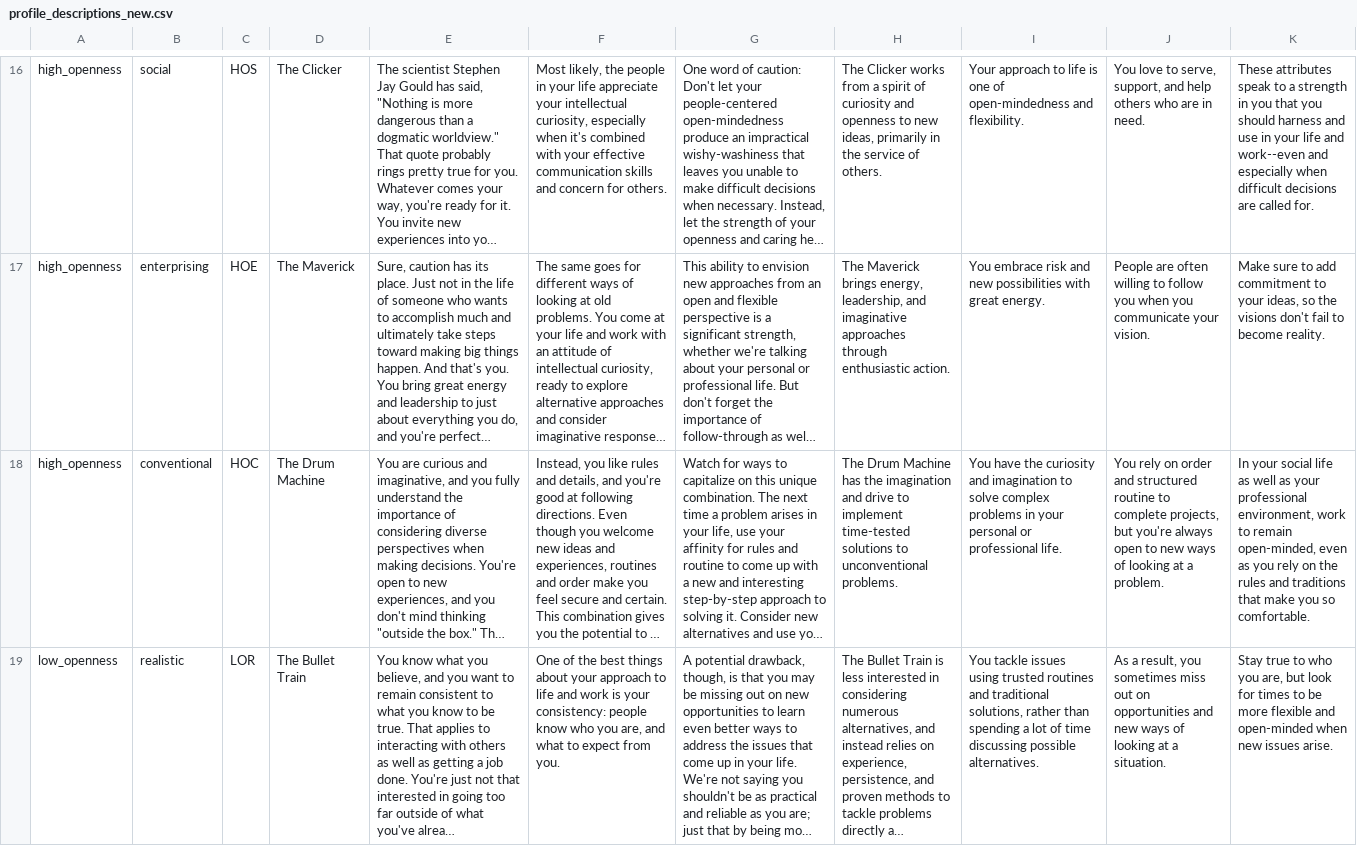
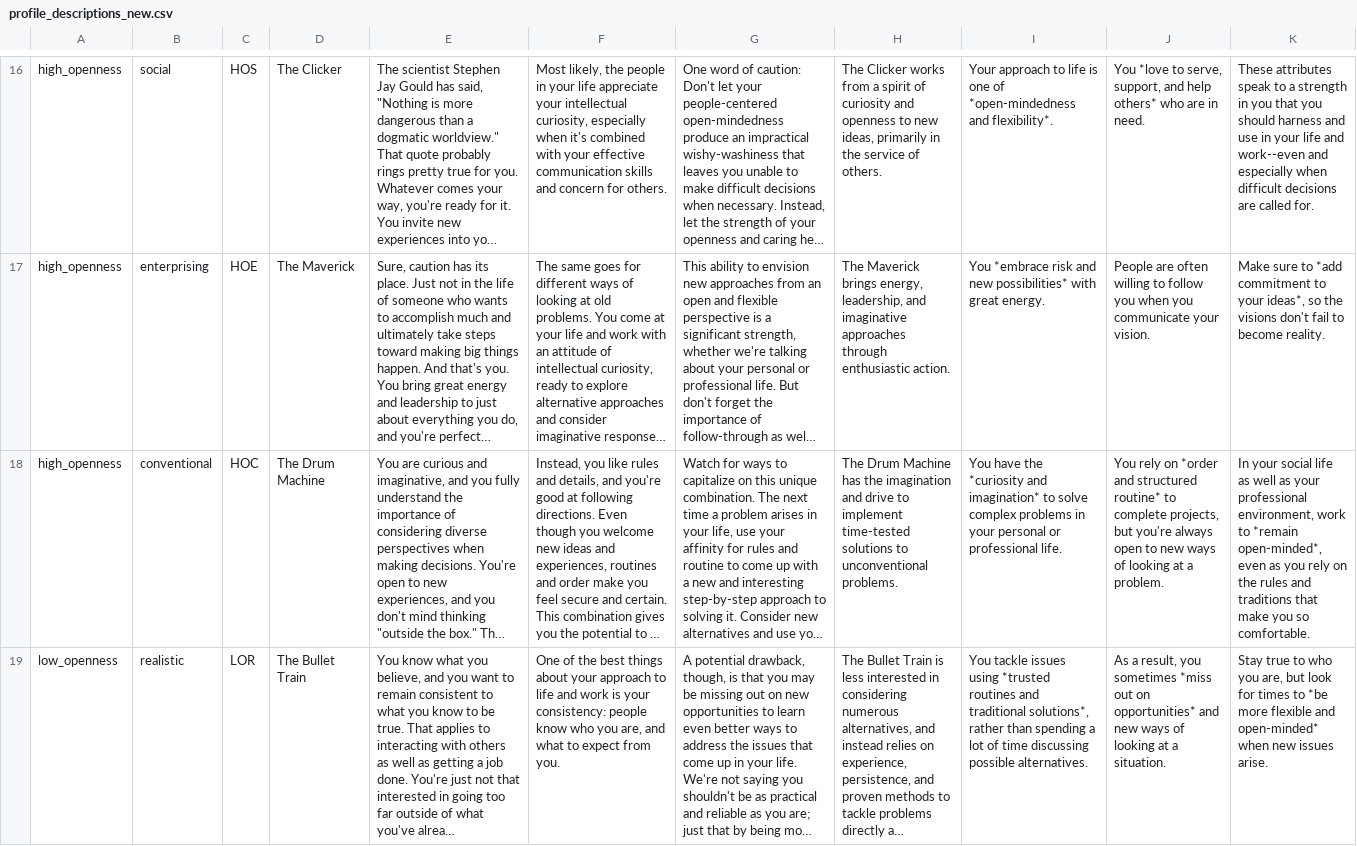
Before and after one commit to tidepool/OAuthProvider, a CSV file: db/seeds/data/profile_descriptions_new.csv, drawn as a sheet; only a part is shown, gaps mark what is left out; long unchanged cells end in …; the diff covers the shown part only; the diff names each change by its address in the sheet, - before the commit and + after, or states it on an @@ line.

```diff
--- a/db/seeds/data/profile_descriptions_new.csv
+++ b/db/seeds/data/profile_descriptions_new.csv
-I16: …one of open-mindedness and flexibility.
+I16: …one of *open-mindedness and flexibility*.
-J16: You love to serve, support, and help others who are…
+J16: You *love to serve, support, and help others* who are…
-I17: You embrace risk and new possibilities with great…
+I17: You *embrace risk and new possibilities* with great…
-K17: …sure to add commitment to your ideas, so the…
+K17: …sure to *add commitment to your ideas*, so the…
-I18: …have the curiosity and imagination to solve…
+I18: …have the *curiosity and imagination* to solve…
-J18: …rely on order and structured routine to complete…
+J18: …rely on *order and structured routine* to complete…
-K18: …work to remain open-minded, even as…
+K18: …work to *remain open-minded*, even as…
-I19: …issues using trusted routines and traditional solutions, rather than…
+I19: …issues using *trusted routines and traditional solutions*, rather than…
-J19: …you sometimes miss out on opportunities and new…
+J19: …you sometimes *miss out on opportunities* and new…
-K19: …times to be more flexible and open-minded when new…
+K19: …times to *be more flexible and open-minded* when new…
```
Also changed, not shown: 166 edited cells elsewhere in this file, 7 other files.
